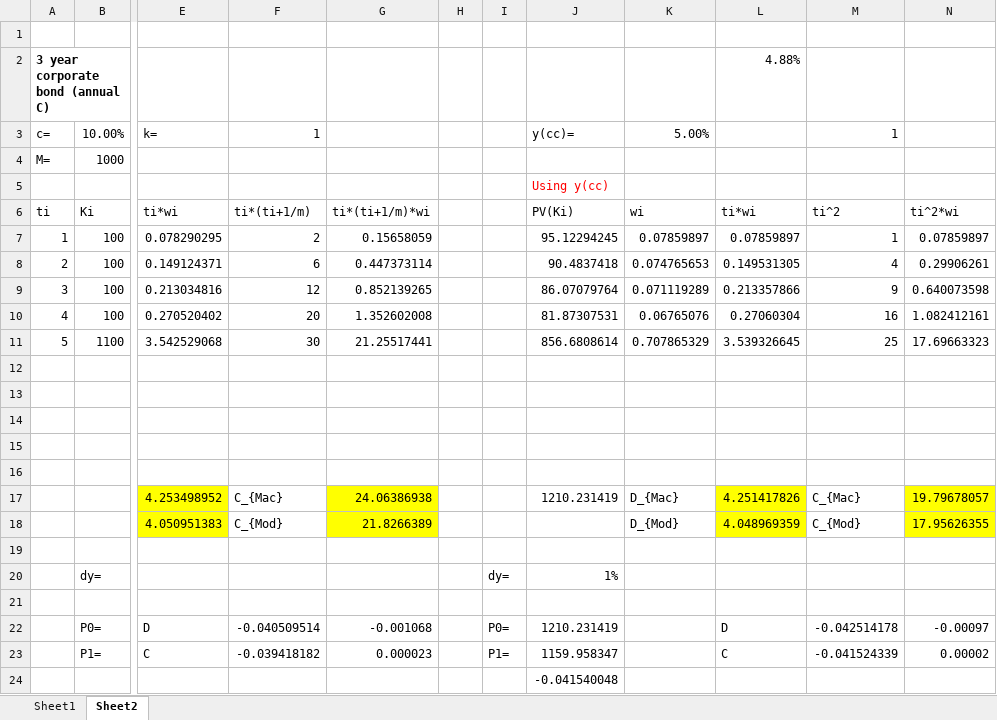
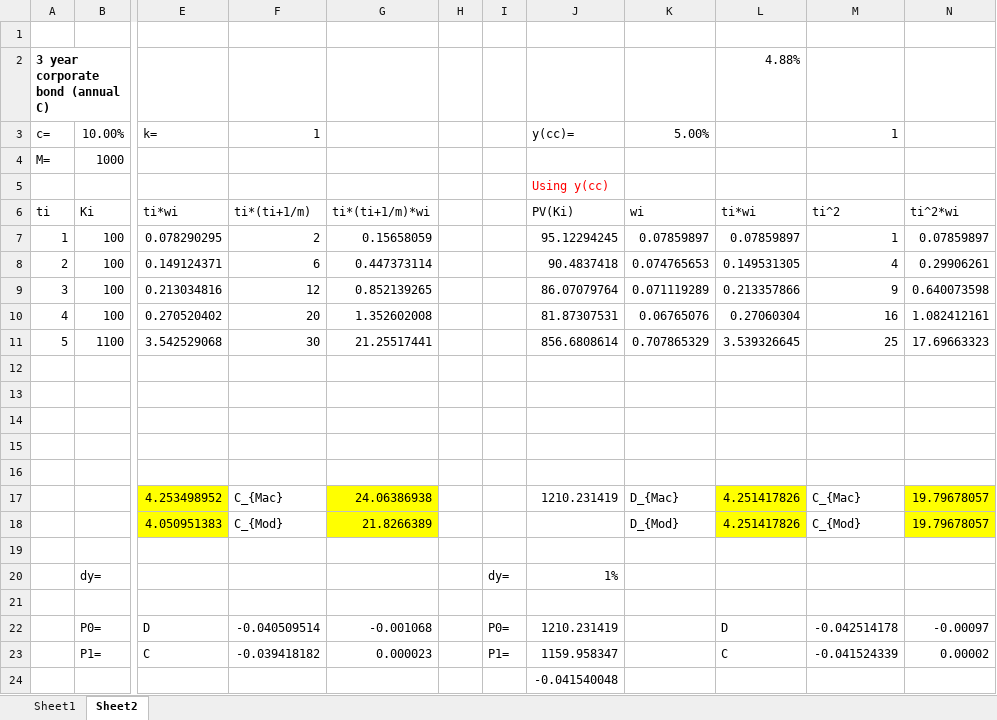
Before and after one commit to chung-jiwoong/BUSS386, an Excel workbook: notes/02_Interest_Rate/B386_Lec02_Interest_Rate.xlsx, sheet Sheet2, drawn as a sheet; only a part is shown, gaps mark what is left out; values as stored, in another font and other column widths than the file's, no borders; the diff names each change by its address in the sheet, - before the commit and + after, or states it on an @@ line.

```diff
--- a/notes/02_Interest_Rate/B386_Lec02_Interest_Rate.xlsx (sheet Sheet2)
+++ b/notes/02_Interest_Rate/B386_Lec02_Interest_Rate.xlsx (sheet Sheet2)
-L18: 4.048969359
+L18: 4.251417826
-N18: 17.95626355
+N18: 19.79678057
```
Also changed, not shown: sheet Sheet1.
